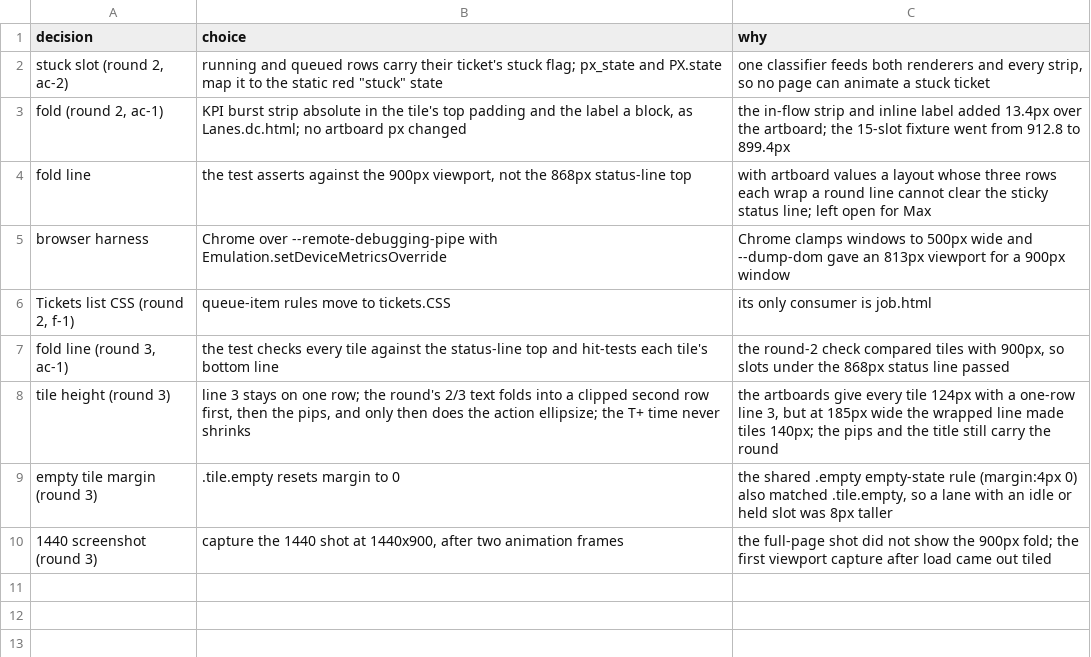
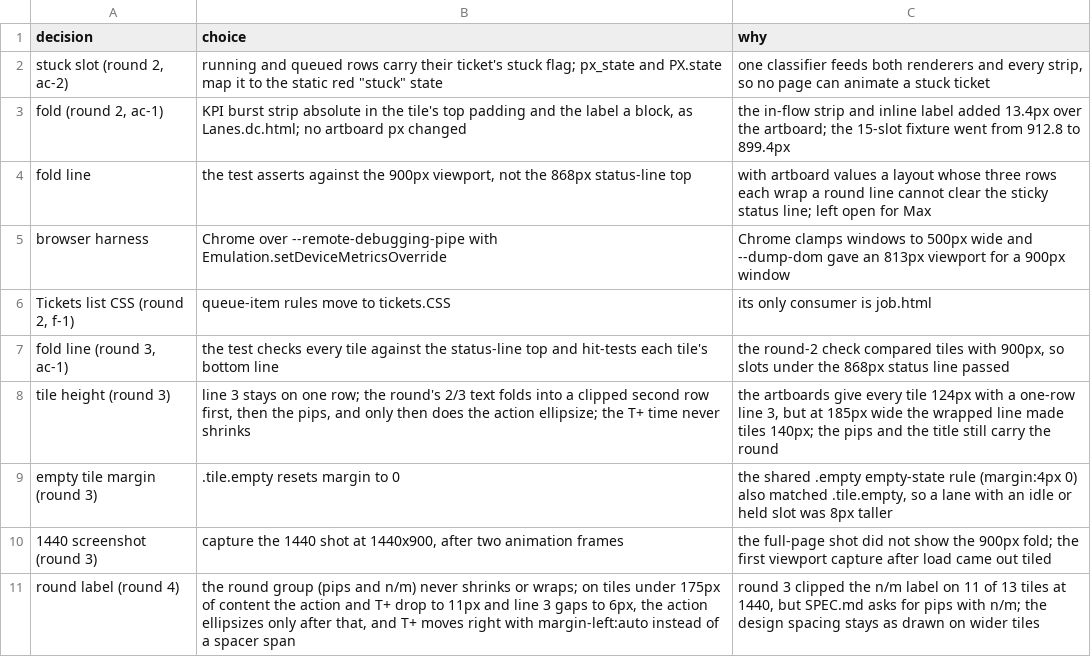
Before and after one commit to maxharris1/factory, a TSV file: docs/decisions/140-trail.tsv, drawn as a sheet.

```diff
--- a/docs/decisions/140-trail.tsv
+++ b/docs/decisions/140-trail.tsv
@@ -10 +10,2 @@ empty tile margin (round 3)	.tile.empty resets margin to 0	the shared .empty emp
 1440 screenshot (round 3)	capture the 1440 shot at 1440x900, after two animation frames	the full-page shot did not show the 900px fold; the first viewport capture after load came out tiled
+round label (round 4)	the round group (pips and n/m) never shrinks or wraps; on tiles under 175px of content the action and T+ drop to 11px and line 3 gaps to 6px, the action ellipsizes only after that, and T+ moves right with margin-left:auto instead of a spacer span	round 3 clipped the n/m label on 11 of 13 tiles at 1440, but SPEC.md asks for pips with n/m; the design spacing stays as drawn on wider tiles
```
Also changed, not shown: 5 other files.
